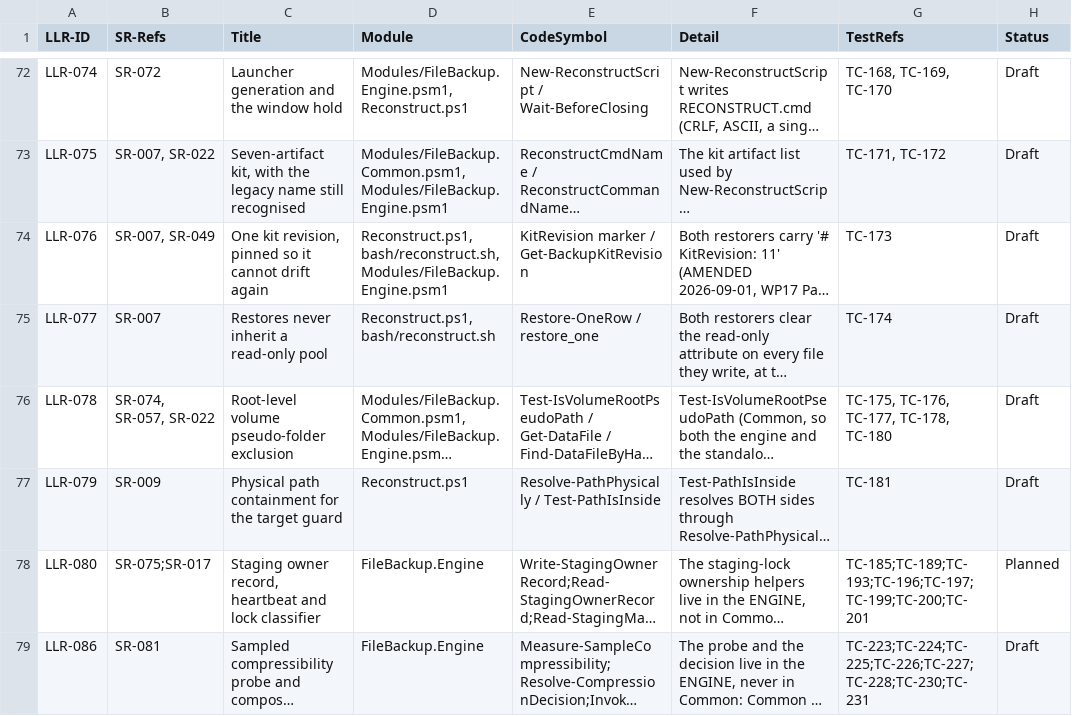
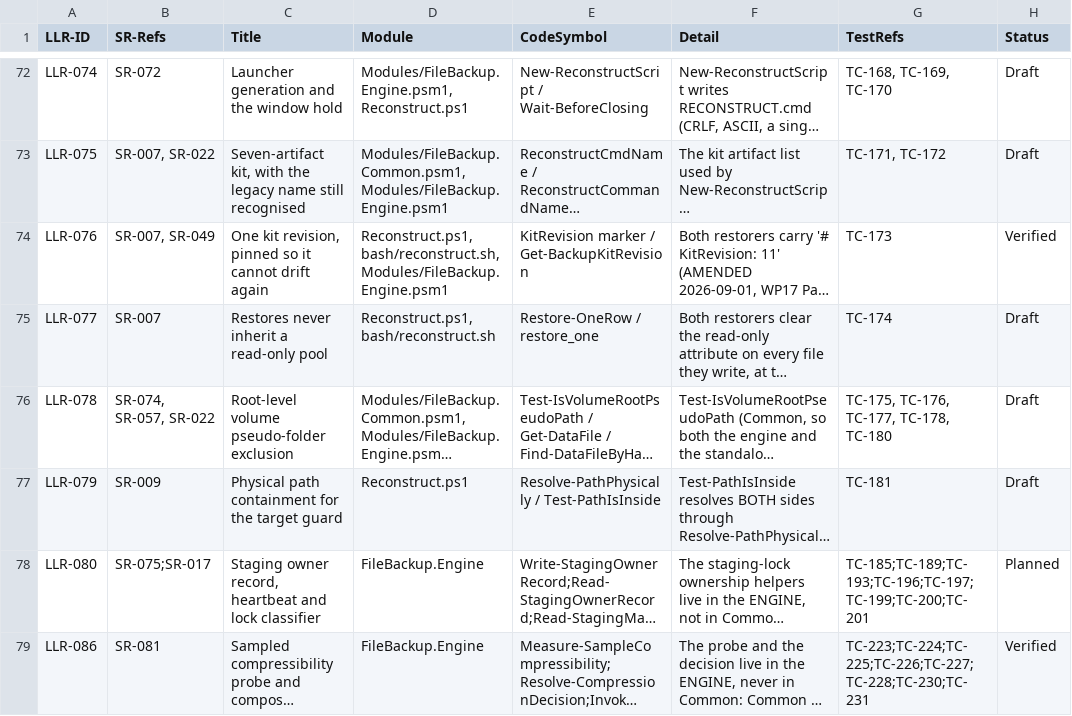
Before and after one commit to diytechy/FileBackup, a CSV file: docs/requirements/low-level-requirements.csv, drawn as a sheet; only a part is shown, gaps mark what is left out; long unchanged cells end in …; the diff names each change by its address in the sheet, - before the commit and + after, or states it on an @@ line.

```diff
--- a/docs/requirements/low-level-requirements.csv
+++ b/docs/requirements/low-level-requirements.csv
-H74 (Status): Draft
+H74 (Status): Verified
-H79 (Status): Draft
+H79 (Status): Verified
```
Also changed, not shown: docs/requirements/system-requirements.csv, 3 other files.
